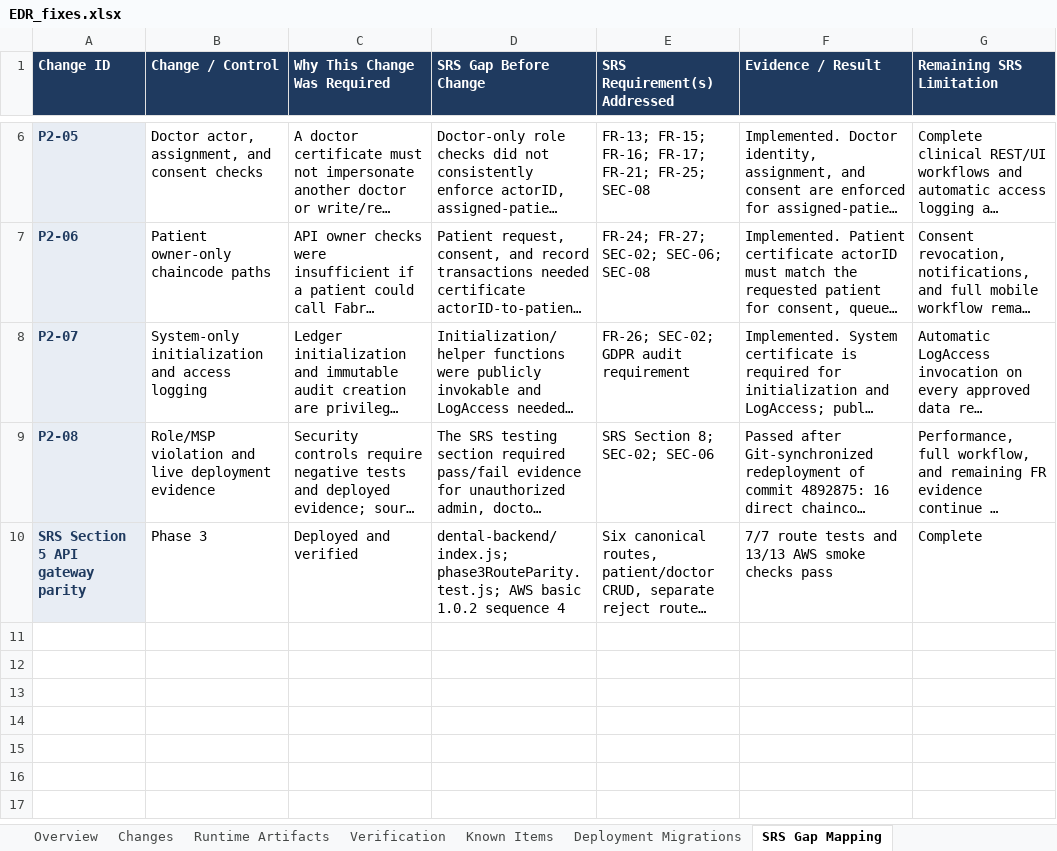
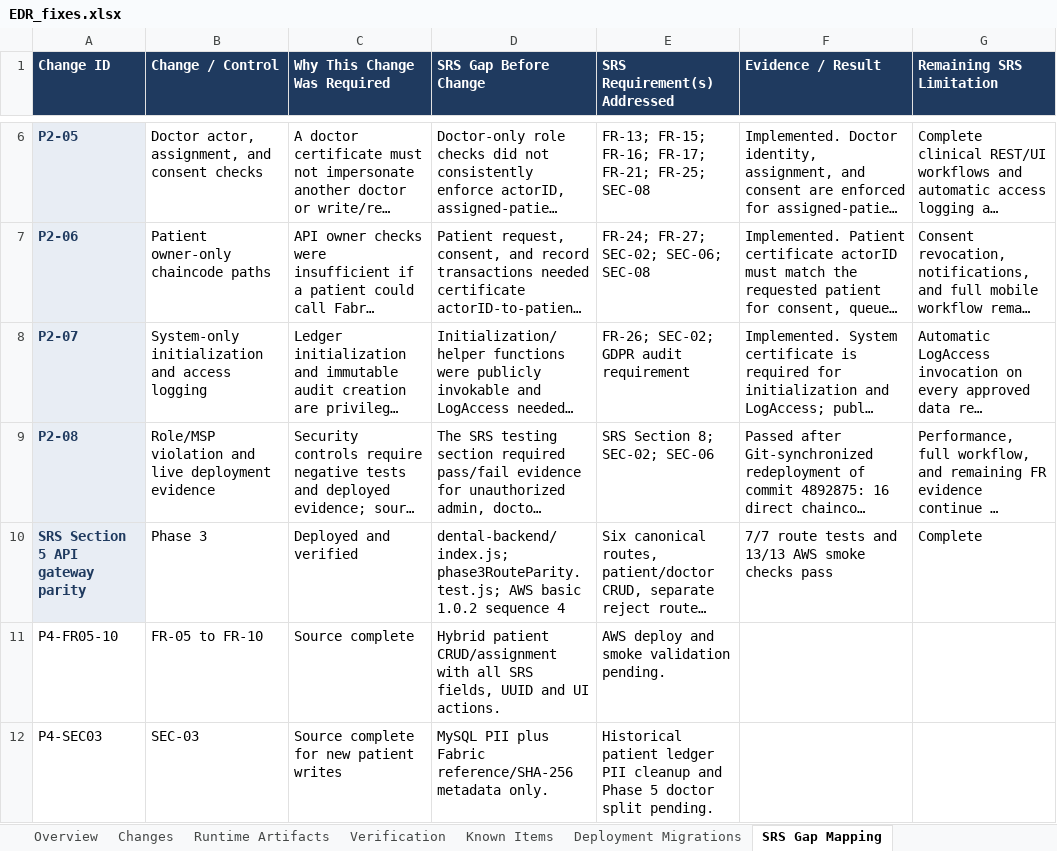
Before and after one commit to dij0o/EDR, an Excel workbook: outputs/EDR_fixes.xlsx, sheet SRS Gap Mapping, drawn as a sheet; only a part is shown, gaps mark what is left out; long unchanged cells end in …; values as stored, in another font and other column widths than the file's, no borders; the diff names each change by its address in the sheet, - before the commit and + after, or states it on an @@ line.

Commit message:
Complete Phase 4 patient management

```diff
--- a/outputs/EDR_fixes.xlsx (sheet SRS Gap Mapping)
+++ b/outputs/EDR_fixes.xlsx (sheet SRS Gap Mapping)
+row 11: P4-FR05-10 | FR-05 to FR-10 | Source complete | Hybrid patient CRUD/assignment with all SRS fields, UUID and UI actions. | AWS deploy and smoke validation pending.
+row 12: P4-SEC03 | SEC-03 | Source complete for new patient writes | MySQL PII plus Fabric reference/SHA-256 metadata only. | Historical patient ledger PII cleanup and Phase 5 doctor split pending.
```
Also changed, not shown: sheet Changes, sheet Deployment Migrations, sheet Verification, charts or pictures, 15 other files.
